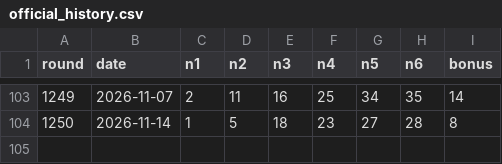
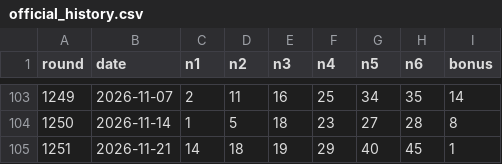
Before and after one commit to jaehoon1024/lotto645, a CSV file: data/official_history.csv, drawn as a sheet; only a part is shown, gaps mark what is left out.

Commit message:
Update official Lotto result for round 1251

```diff
--- a/data/official_history.csv
+++ b/data/official_history.csv
@@ -104 +104,2 @@
 1250,2026-11-14,1,5,18,23,27,28,8
+1251,2026-11-21,14,18,19,29,40,45,1
```
Also changed, not shown: 1 other file.
